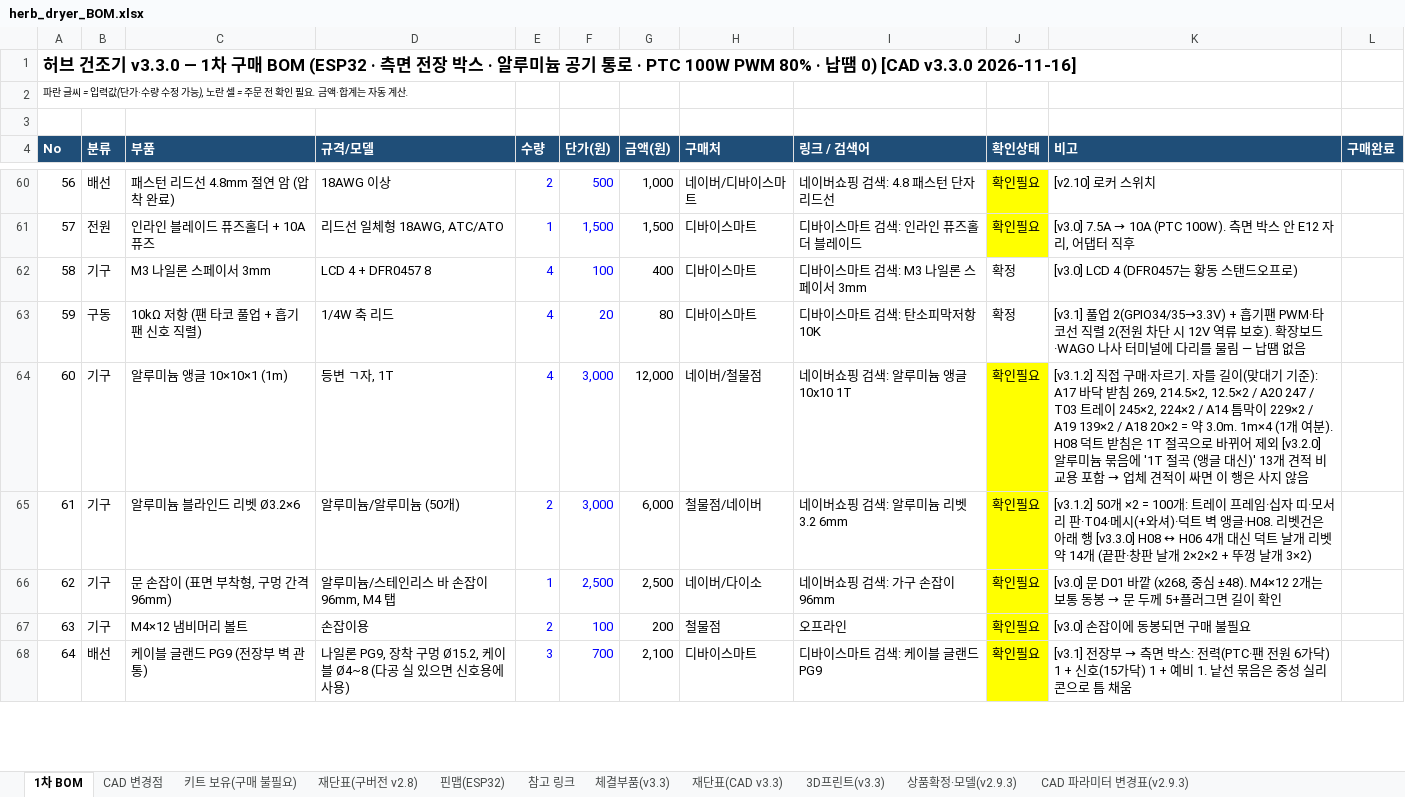
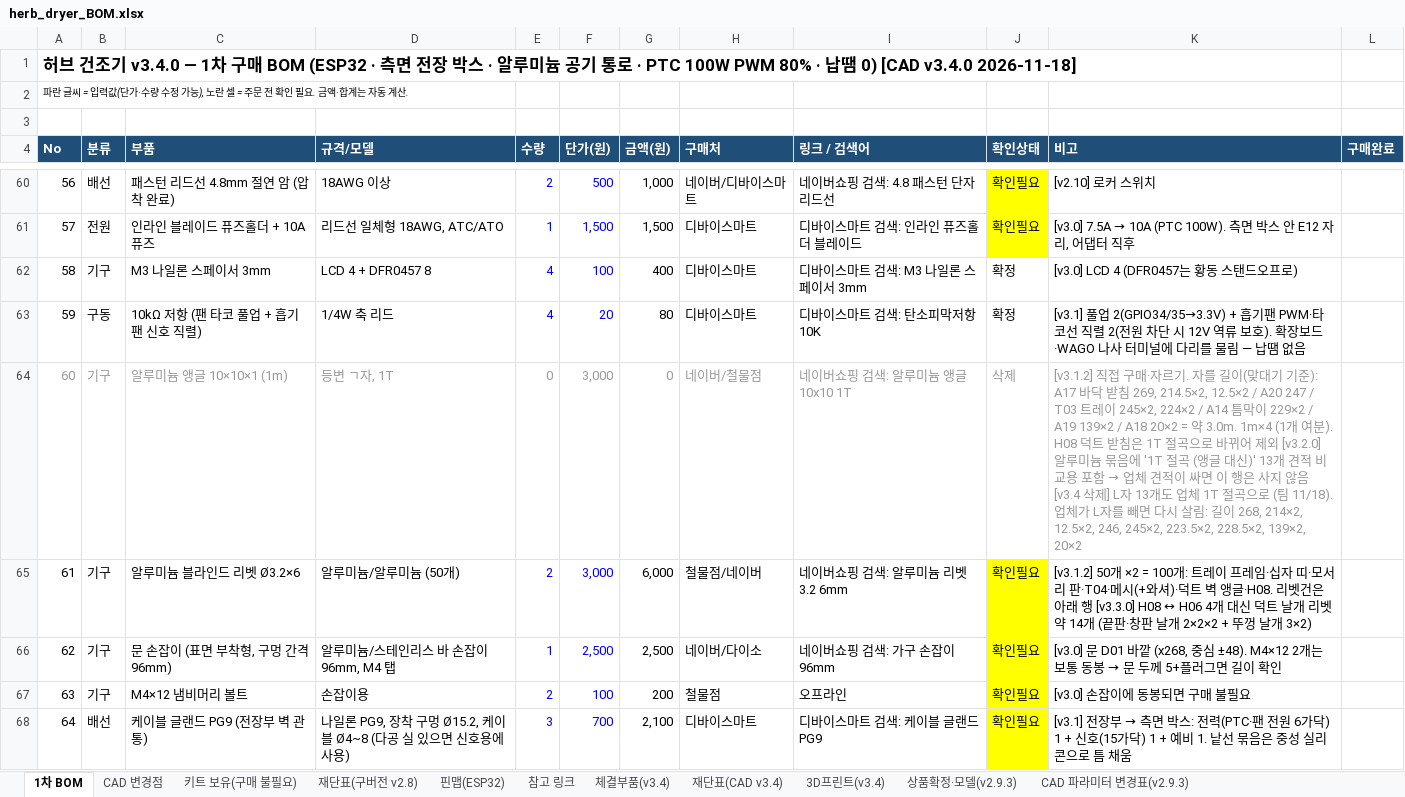
Before and after one commit to bapuri-commits/herb-dryer, an Excel workbook: bom/herb_dryer_BOM.xlsx, sheet 1차 BOM, drawn as a sheet; only a part is shown, gaps mark what is left out; values as stored, in another font and other column widths than the file's, no borders; the diff covers the shown part only; the diff names each change by its address in the sheet, - before the commit and + after, or states it on an @@ line.

```diff
--- a/bom/herb_dryer_BOM.xlsx (sheet 1차 BOM)
+++ b/bom/herb_dryer_BOM.xlsx (sheet 1차 BOM)
-sheet tab: 체결부품(v3.3)
+sheet tab: 체결부품(v3.4)
-sheet tab: 재단표(CAD v3.3)
+sheet tab: 재단표(CAD v3.4)
-sheet tab: 3D프린트(v3.3)
+sheet tab: 3D프린트(v3.4)
-A1 (No): …건조기 v3.3.0 — 1차 구매 BOM (ESP32 · 측면 전장 박스 · 알루미늄 공기 통로 · PTC 100W PWM 80% · 납땜 0) [CAD v3.3.0 2026-11-16]
+A1 (No): …건조기 v3.4.0 — 1차 구매 BOM (ESP32 · 측면 전장 박스 · 알루미늄 공기 통로 · PTC 100W PWM 80% · 납땜 0) [CAD v3.4.0 2026-11-18]
-A64:D64 text colour: black
+A64:D64 text colour: #999999
-E64 (수량): 4
+E64 (수량): 0
-E64:F64 text colour: #0000FF
+E64:F64 text colour: #999999
-G64 (금액(원)): 12,000
+G64 (금액(원)): 0
-G64:K64 text colour: black
+G64:K64 text colour: #999999
-J64 (확인상태): 확인필요
+J64 (확인상태): 삭제
-J64 fill: #FFFF00
+J64 fill: none
-K64 (비고): …지 않음
+K64 (비고): …지 않음 [v3.4 삭제] L자 13개도 업체 1T 절곡으로 (팀 11/18). 업체가 L자를 빼면 다시 살림: 길이 268, 214×2, 12.5×2, 246, 245×2, 223.5×2, 228.5×2, 139×2, 20×2
```
Also changed, not shown: 8 edited cells and cell formats elsewhere in this sheet, sheet 재단표(CAD v3.4), sheet CAD 변경점, sheet 체결부품(v3.4), 9 other files.
